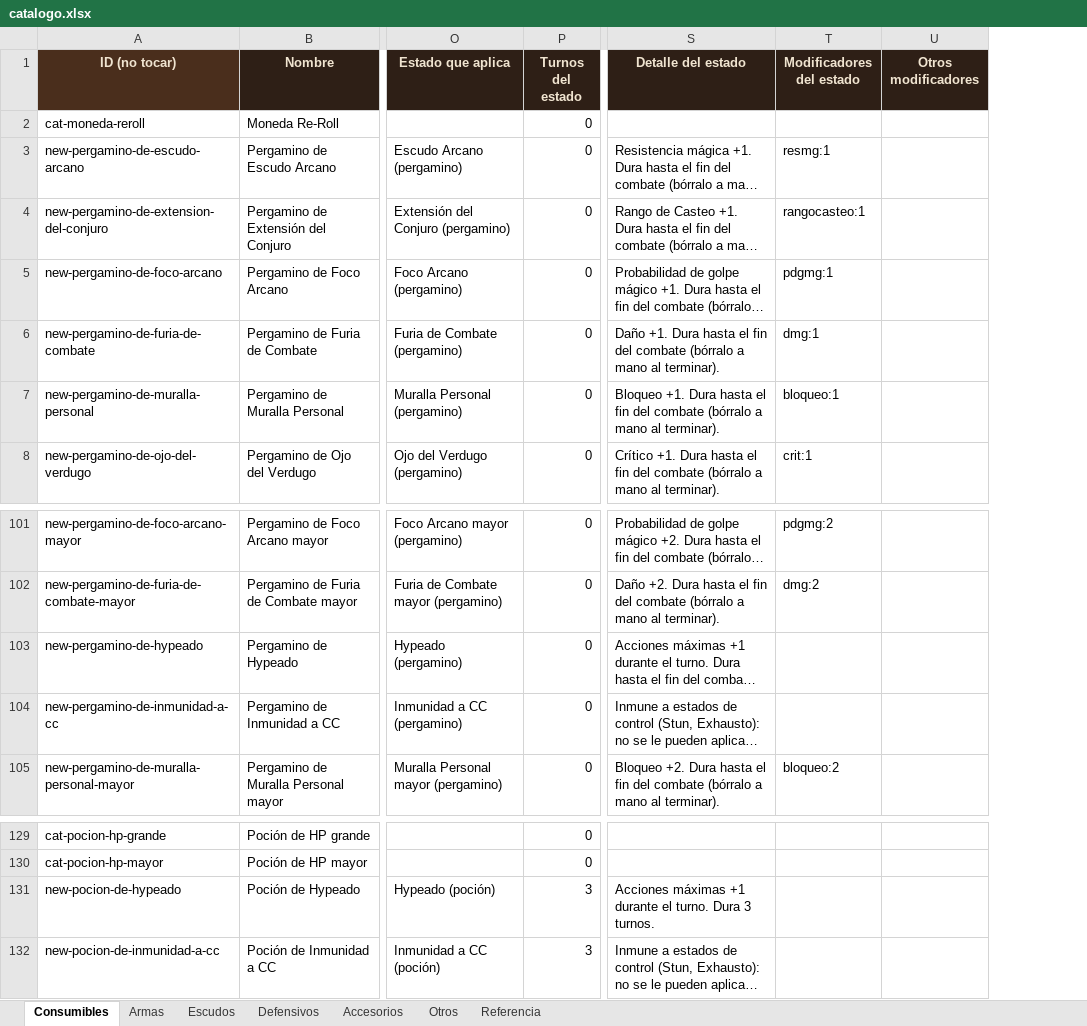
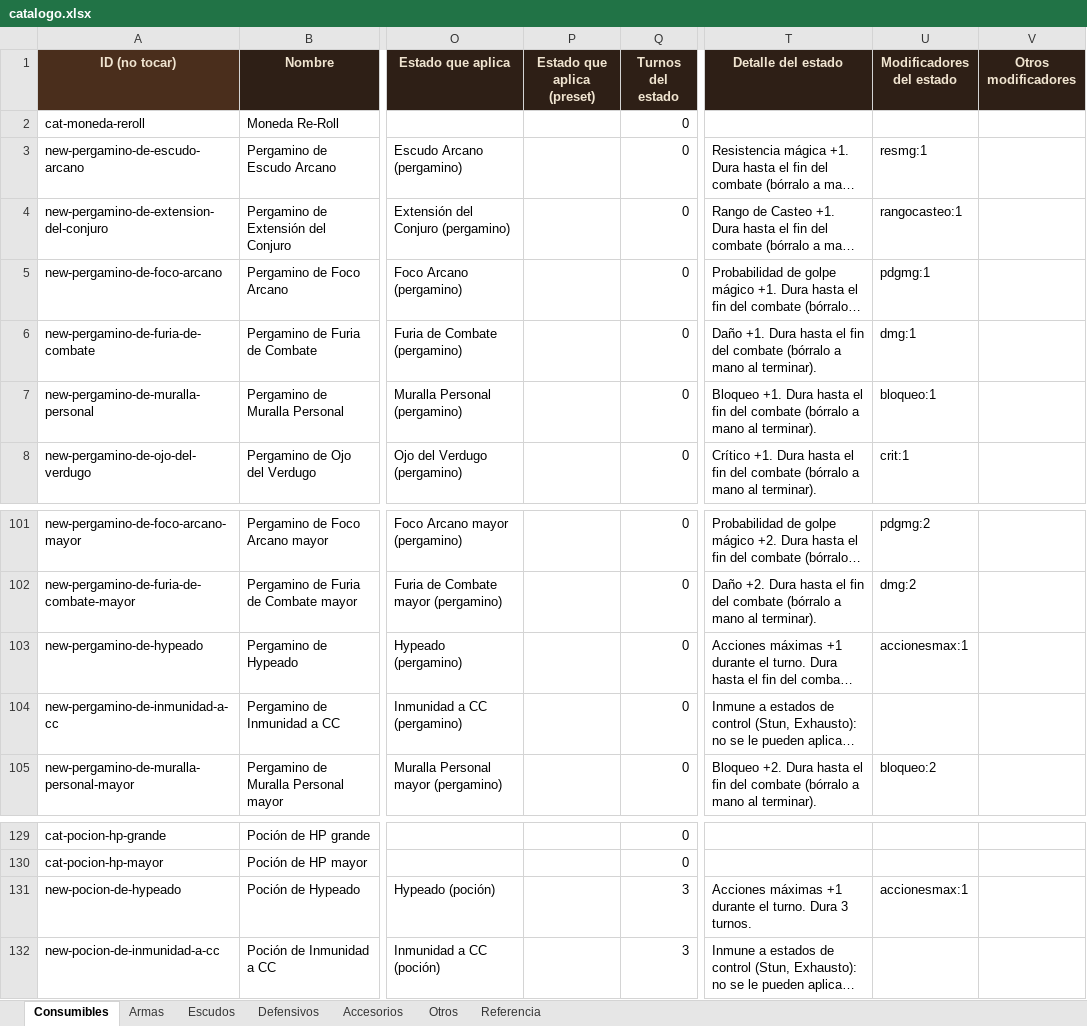
Before and after one commit to elsauloel/rolpintoista, an Excel workbook: assets/catalogo.xlsx, sheet Consumibles, drawn as a sheet; only a part is shown, gaps mark what is left out; long unchanged cells end in …; values as stored, in another font and other column widths than the file's, no borders; addresses are those after the commit; the diff names each change by its address in the sheet, - before the commit and + after, or states it on an @@ line.

```diff
--- a/assets/catalogo.xlsx (sheet Consumibles)
+++ b/assets/catalogo.xlsx (sheet Consumibles)
+column P (Estado que aplica (preset)), empty
-U103 (Modificadores del estado): (empty)
+U103 (Modificadores del estado): accionesmax:1
-U131 (Modificadores del estado): (empty)
+U131 (Modificadores del estado): accionesmax:1
```
Also changed, not shown: sheet Accesorios, sheet Referencia, sheet Armas, 9 other files.
